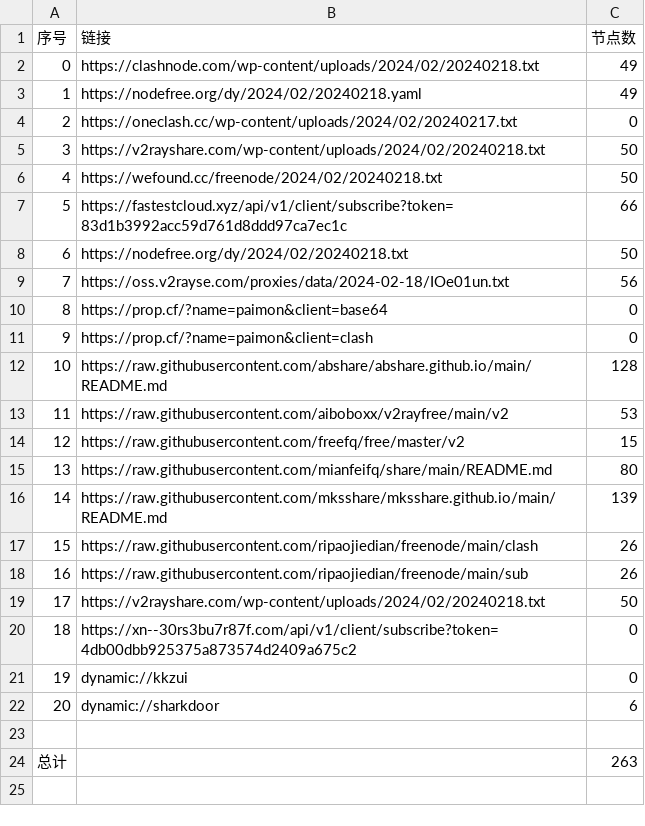
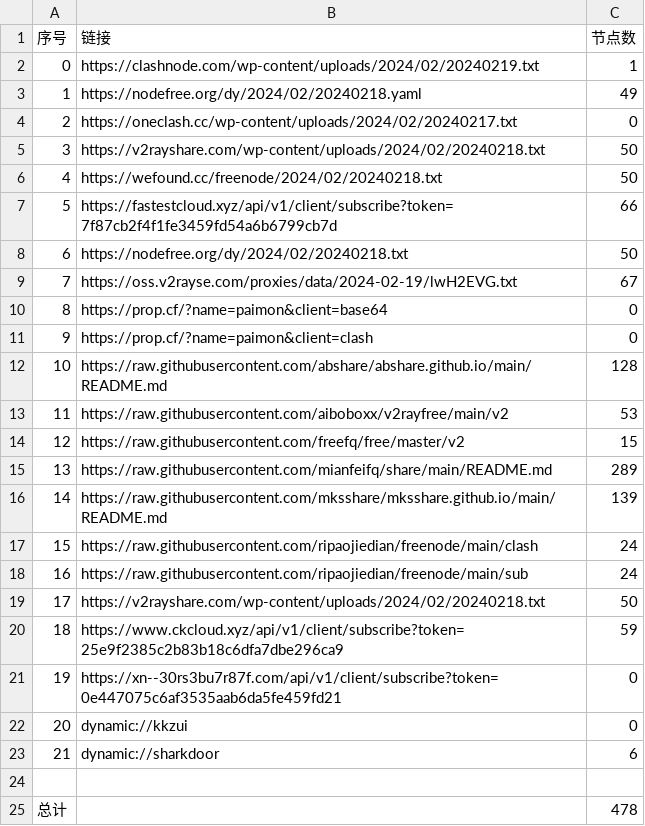
Before and after one commit to PrimarySchoolChief/NoMoreWalls, a CSV file: list_result.csv, drawn as a sheet; removed rows and columns are numbered as before the commit, all else as after; the diff names each change by its address in the sheet, - before the commit and + after, or states it on an @@ line.

```diff
--- a/list_result.csv
+++ b/list_result.csv
-row 2: 0 | https://clashnode.com/wp-content/uploads/2024/02/20240218.txt | 49
+row 2: 0 | https://clashnode.com/wp-content/uploads/2024/02/20240219.txt | 1
-B7 (链接): https://fastestcloud.xyz/api/v1/client/subscribe?token=83d1b3992acc59d761d8ddd97ca7ec1c
+B7 (链接): https://fastestcloud.xyz/api/v1/client/subscribe?token=7f87cb2f4f1fe3459fd54a6b6799cb7d
-row 9: 7 | https://oss.v2rayse.com/proxies/data/2024-02-18/IOe01un.txt | 56
+row 9: 7 | https://oss.v2rayse.com/proxies/data/2024-02-19/lwH2EVG.txt | 67
-C15 (节点数): 80
+C15 (节点数): 289
-C17:C18 (节点数): 26
+C17:C18 (节点数): 24
+row 20: 18 | https://www.ckcloud.xyz/api/v1/client/subscribe?token=25e9f2385c2b83b18c6dfa7dbe296ca9 | 59
@@ column A (序号) renumbered between rows 21 and 23 @@
-B21 (链接): https://xn--30rs3bu7r87f.com/api/v1/client/subscribe?token=4db00dbb925375a873574d2409a675c2
+B21 (链接): https://xn--30rs3bu7r87f.com/api/v1/client/subscribe?token=0e447075c6af3535aab6da5fe459fd21
-C25 (节点数): 263
+C25 (节点数): 478
```
Also changed, not shown: 14 other files.
